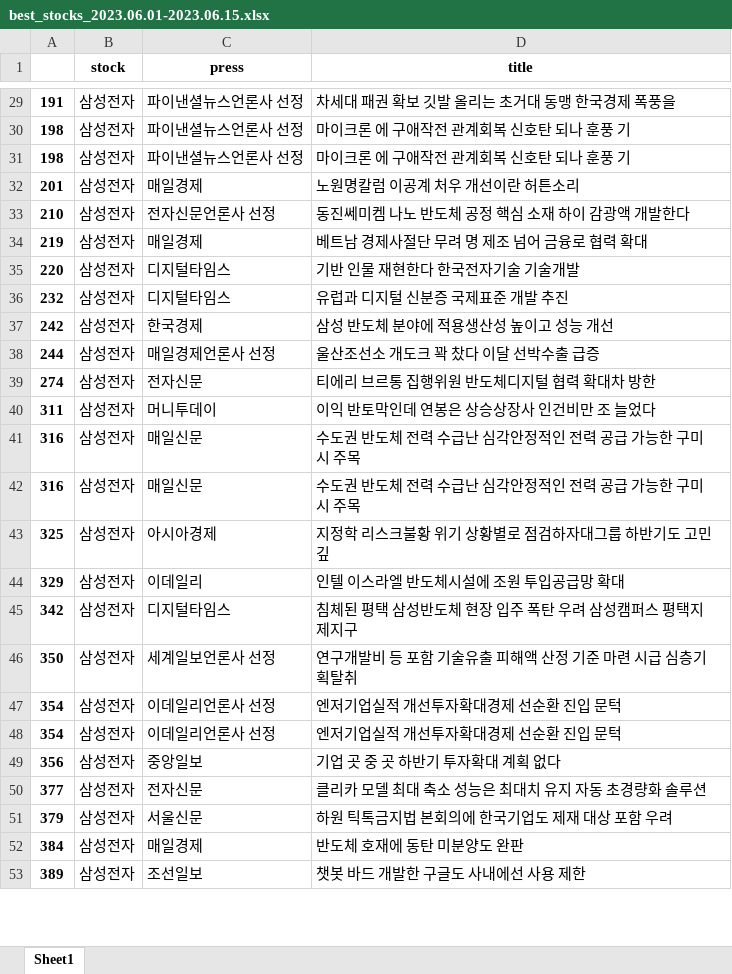
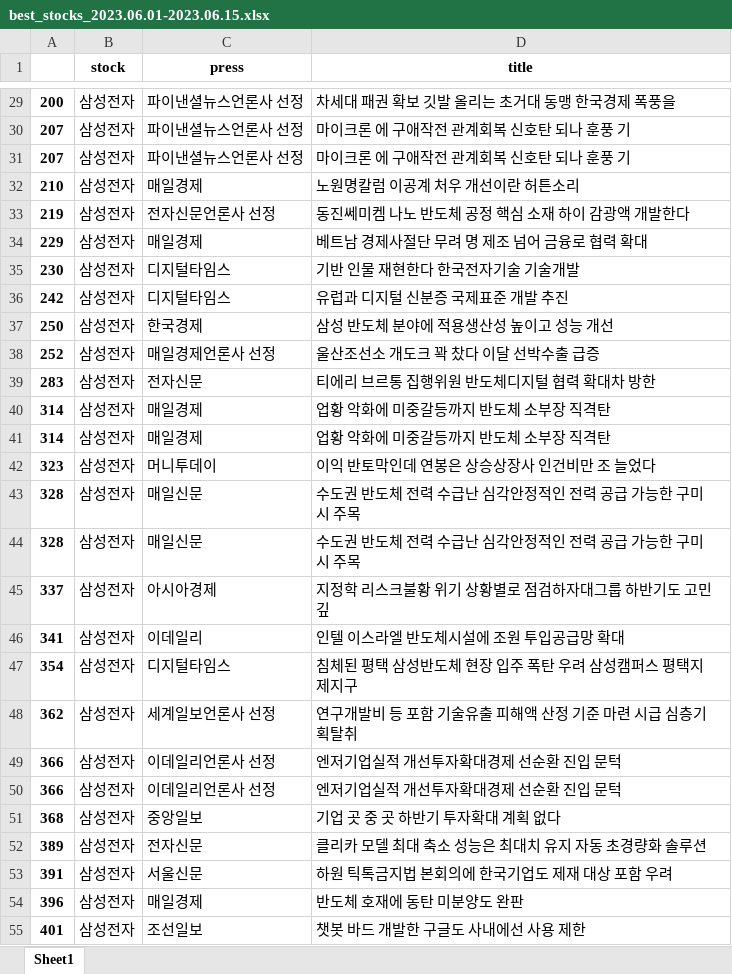
Before and after one commit to yudavid0611/sentiment-analysis, an Excel workbook: results/best_stocks_2023.06.01-2023.06.15.xlsx, sheet Sheet1, drawn as a sheet; only a part is shown, gaps mark what is left out; values as stored, in another font and other column widths than the file's, no borders; addresses are those after the commit; the diff covers the shown part only; the diff names each change by its address in the sheet, - before the commit and + after, or states it on an @@ line.

```diff
--- a/results/best_stocks_2023.06.01-2023.06.15.xlsx (sheet Sheet1)
+++ b/results/best_stocks_2023.06.01-2023.06.15.xlsx (sheet Sheet1)
-A29: 191
+A29: 200
-A30:A31: 198
+A30:A31: 207
-A32: 201
+A32: 210
-A33: 210
+A33: 219
-A34: 219
+A34: 229
-A35: 220
+A35: 230
-A36: 232
+A36: 242
-A37: 242
+A37: 250
-A38: 244
+A38: 252
-A39: 274
+A39: 283
+row 40: 314 | 삼성전자 | 매일경제 | 업황 악화에 미중갈등까지 반도체 소부장 직격탄
+row 41: 314 | 삼성전자 | 매일경제 | 업황 악화에 미중갈등까지 반도체 소부장 직격탄
-A42: 311
+A42: 323
-A43:A44: 316
+A43:A44: 328
-A45: 325
+A45: 337
-A46: 329
+A46: 341
-A47: 342
+A47: 354
-A48: 350
+A48: 362
-A49:A50: 354
+A49:A50: 366
-A51: 356
+A51: 368
-A52: 377
+A52: 389
-A53: 379
+A53: 391
-A54: 384
+A54: 396
-A55: 389
+A55: 401
```
Also changed, not shown: 32 added rows, 28 removed rows and 81 edited cells elsewhere in this sheet, data/stock_news_result_2023.06.01-2023.06.15.xlsx, results/score_2023.06.01-2023.06.15.xlsx, 5 other files.
